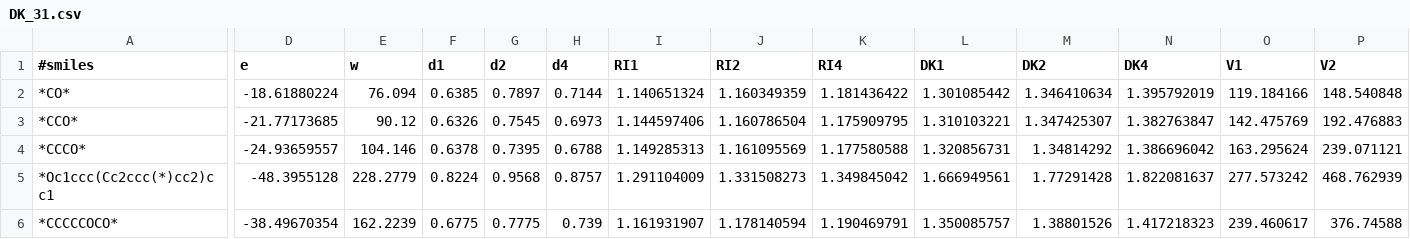
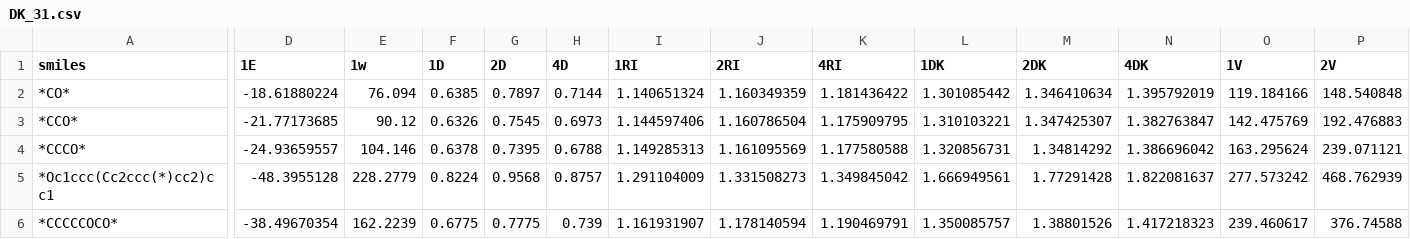
Before and after one commit to DovEvenZ/Polymer_prediction_GCN, a CSV file: DK_31.csv, drawn as a sheet; only a part is shown, gaps mark what is left out; the diff covers the shown part only; the diff names each change by its address in the sheet, - before the commit and + after, or states it on an @@ line.

Commit message:
Update DK_31.csv

```diff
--- a/DK_31.csv
+++ b/DK_31.csv
-A1: #smiles
+A1: smiles
-D1: e
+D1: 1E
-E1: w
+E1: 1w
-F1: d1
+F1: 1D
-G1: d2
+G1: 2D
-H1: d4
+H1: 4D
-I1: RI1
+I1: 1RI
-J1: RI2
+J1: 2RI
-K1: RI4
+K1: 4RI
-L1: DK1
+L1: 1DK
-M1: DK2
+M1: 2DK
-N1: DK4
+N1: 4DK
-O1: V1
+O1: 1V
-P1: V2
+P1: 2V
```
Also changed, not shown: 1 edited cell elsewhere in this file.
